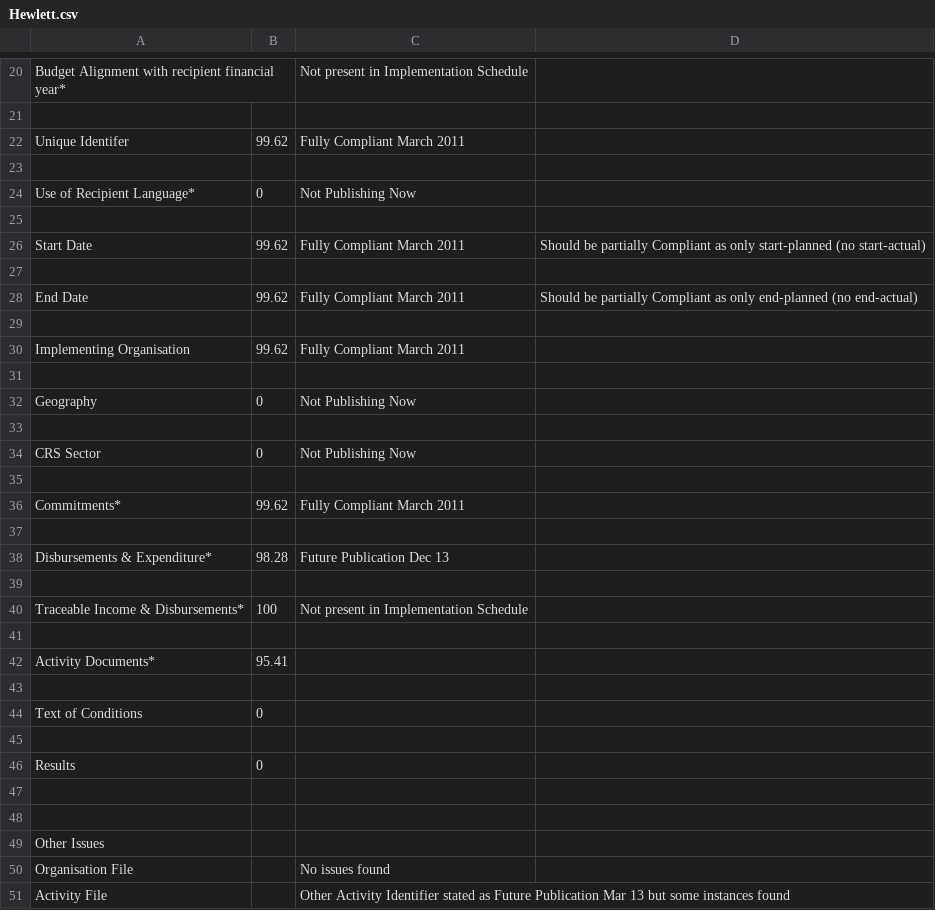
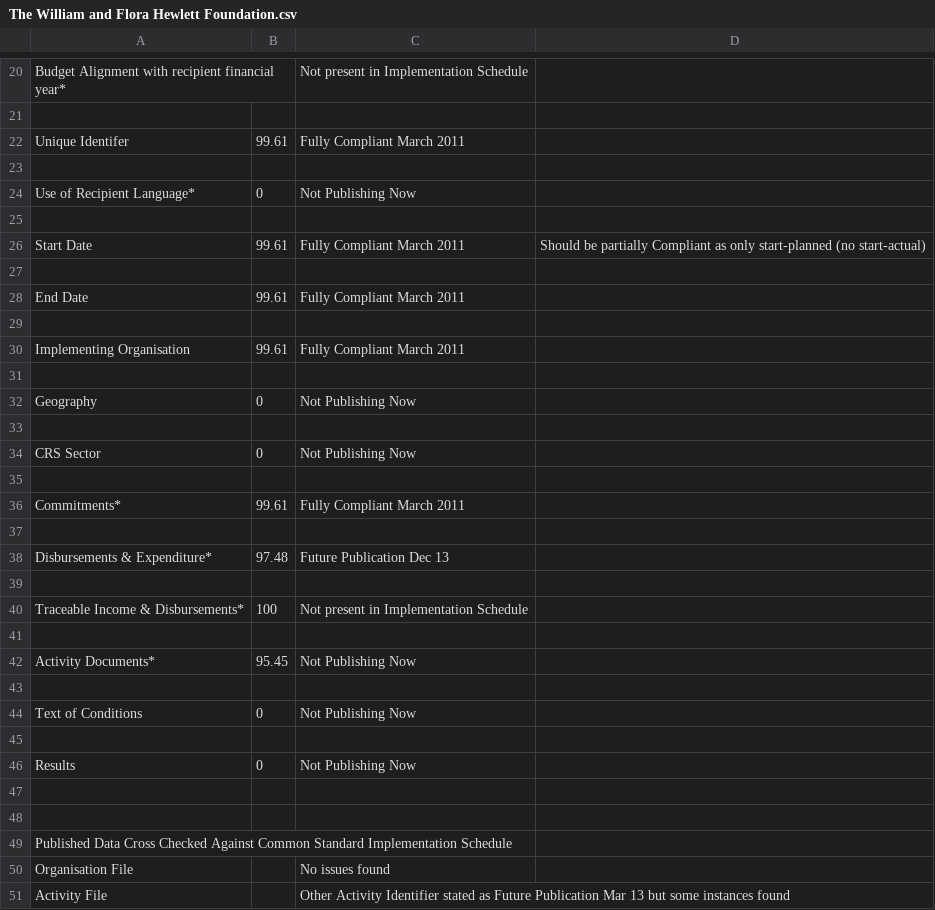
Before and after one commit to Bjwebb/IATI-Annual-Report-Data, a CSV file: The William and Flora Hewlett Foundation.csv (was Hewlett.csv), drawn as a sheet; only a part is shown, gaps mark what is left out; the diff covers the shown part only.

```diff
--- a/Hewlett.csv
+++ b/The William and Flora Hewlett Foundation.csv
@@ -21,3 +21,3 @@ Budget Alignment with recipient financial year*,,Not present in Implementation S
 ,,,
-Unique Identifer,99.62,Fully Compliant March 2011,
+Unique Identifer,99.61,Fully Compliant March 2011,
 ,,,
@@ -25,7 +25,7 @@ Use of Recipient Language*,0,Not Publishing Now,
 ,,,
-Start Date,99.62,Fully Compliant March 2011,Should be partially Compliant as only start-planned (no start-actual)
+Start Date,99.61,Fully Compliant March 2011,Should be partially Compliant as only start-planned (no start-actual)
 ,,,
-End Date,99.62,Fully Compliant March 2011,Should be partially Compliant as only end-planned (no end-actual)
+End Date,99.61,Fully Compliant March 2011,
 ,,,
-Implementing Organisation,99.62,Fully Compliant March 2011,
+Implementing Organisation,99.61,Fully Compliant March 2011,
 ,,,
@@ -35,5 +35,5 @@ CRS Sector,0,Not Publishing Now,
 ,,,
-Commitments*,99.62,Fully Compliant March 2011,
+Commitments*,99.61,Fully Compliant March 2011,
 ,,,
-Disbursements & Expenditure*,98.28,Future Publication Dec 13,
+Disbursements & Expenditure*,97.48,Future Publication Dec 13,
 ,,,
@@ -41,10 +41,10 @@ Traceable Income & Disbursements*,100,Not present in Implementation Schedule,
 ,,,
-Activity Documents*,95.41,,
+Activity Documents*,95.45,Not Publishing Now,
 ,,,
-Text of Conditions,0,,
+Text of Conditions,0,Not Publishing Now,
 ,,,
-Results,0,,
+Results,0,Not Publishing Now,
 ,,,
 ,,,
-Other Issues,,,
+Published Data Cross Checked Against Common Standard Implementation Schedule,,,
 Organisation File ,,No issues found,
```
Also changed, not shown: 2 added rows and 2 edited cells elsewhere in this file, Department for International Development, United Kingdom.csv, Finland, Ministry of Foreign Affairs.csv, 36 other files.
